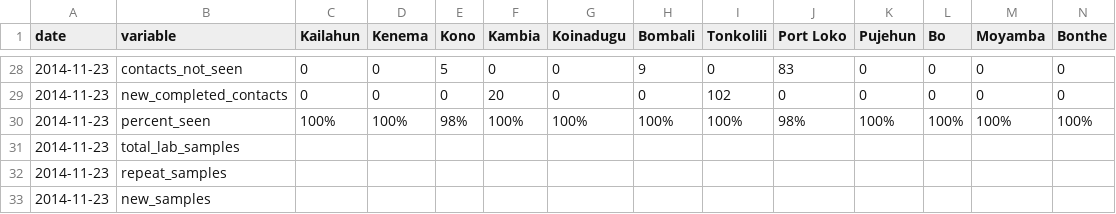
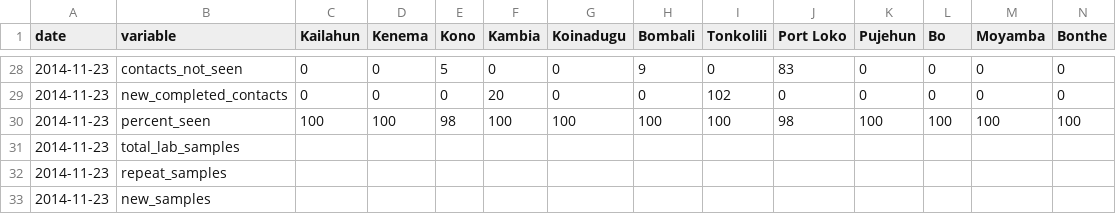
Before and after one commit to cmrivers/ebola, a CSV file: sl_data/2014-11-23-v180.csv, drawn as a sheet; only a part is shown, gaps mark what is left out; the diff covers the shown part only; the diff names each change by its address in the sheet, - before the commit and + after, or states it on an @@ line.

Commit message:
% to none

```diff
--- a/sl_data/2014-11-23-v180.csv
+++ b/sl_data/2014-11-23-v180.csv
-C30 (Kailahun): 100%
+C30 (Kailahun): 100
-D30 (Kenema): 100%
+D30 (Kenema): 100
-E30 (Kono): 98%
+E30 (Kono): 98
-F30 (Kambia): 100%
+F30 (Kambia): 100
-G30 (Koinadugu): 100%
+G30 (Koinadugu): 100
-H30 (Bombali): 100%
+H30 (Bombali): 100
-I30 (Tonkolili): 100%
+I30 (Tonkolili): 100
-J30 (Port Loko): 98%
+J30 (Port Loko): 98
-K30 (Pujehun): 100%
+K30 (Pujehun): 100
-L30 (Bo): 100%
+L30 (Bo): 100
-M30 (Moyamba): 100%
+M30 (Moyamba): 100
-N30 (Bonthe): 100%
+N30 (Bonthe): 100
```
Also changed, not shown: 3 edited cells elsewhere in this file.
